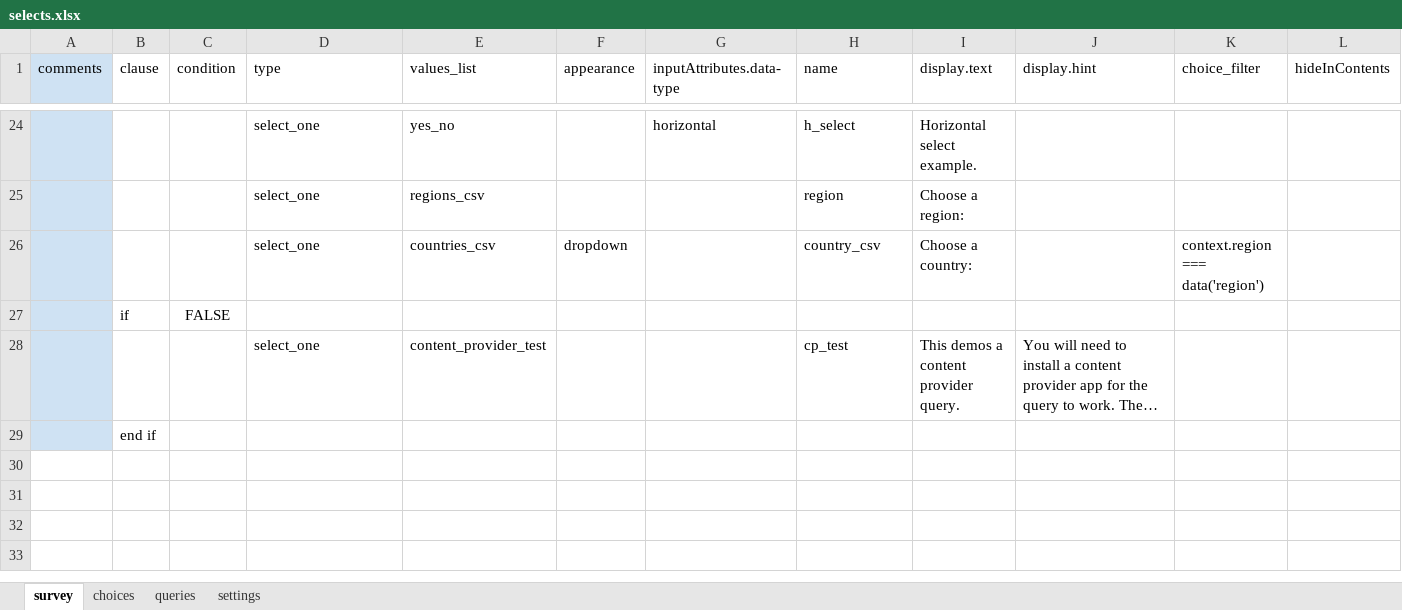
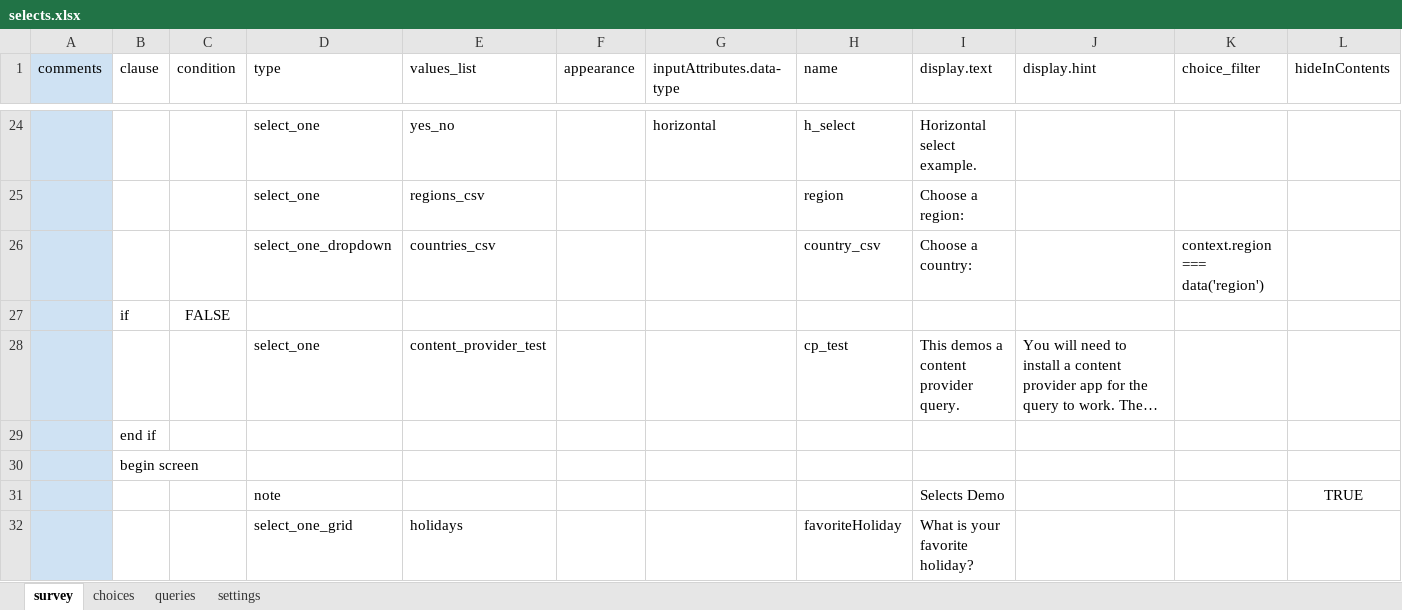
Before and after one commit to magogt/opendatakit.survey-js-clean, an Excel workbook: form-files/tables/selects/forms/selects/selects.xlsx, sheet survey, drawn as a sheet; only a part is shown, gaps mark what is left out; long unchanged cells end in …; values as stored, in another font and other column widths than the file's, no borders; the diff covers the shown part only; the diff names each change by its address in the sheet, - before the commit and + after, or states it on an @@ line.

Commit message:
Intermediate clean up for selects templates.

```diff
--- a/form-files/tables/selects/forms/selects/selects.xlsx (sheet survey)
+++ b/form-files/tables/selects/forms/selects/selects.xlsx (sheet survey)
-D26 (type): select_one
+D26 (type): select_one_dropdown
-F26 (appearance): dropdown
+F26 (appearance): (empty)
+row 30:  | begin screen
+row 31:  |  |  | note |  |  |  |  | Selects Demo |  |  | TRUE
+row 32:  |  |  | select_one_grid | holidays |  |  | favoriteHoliday | What is your favorite holiday?
```
Also changed, not shown: 6 added rows and 10 edited cells elsewhere in this sheet, sheet choices, 3 other files.
